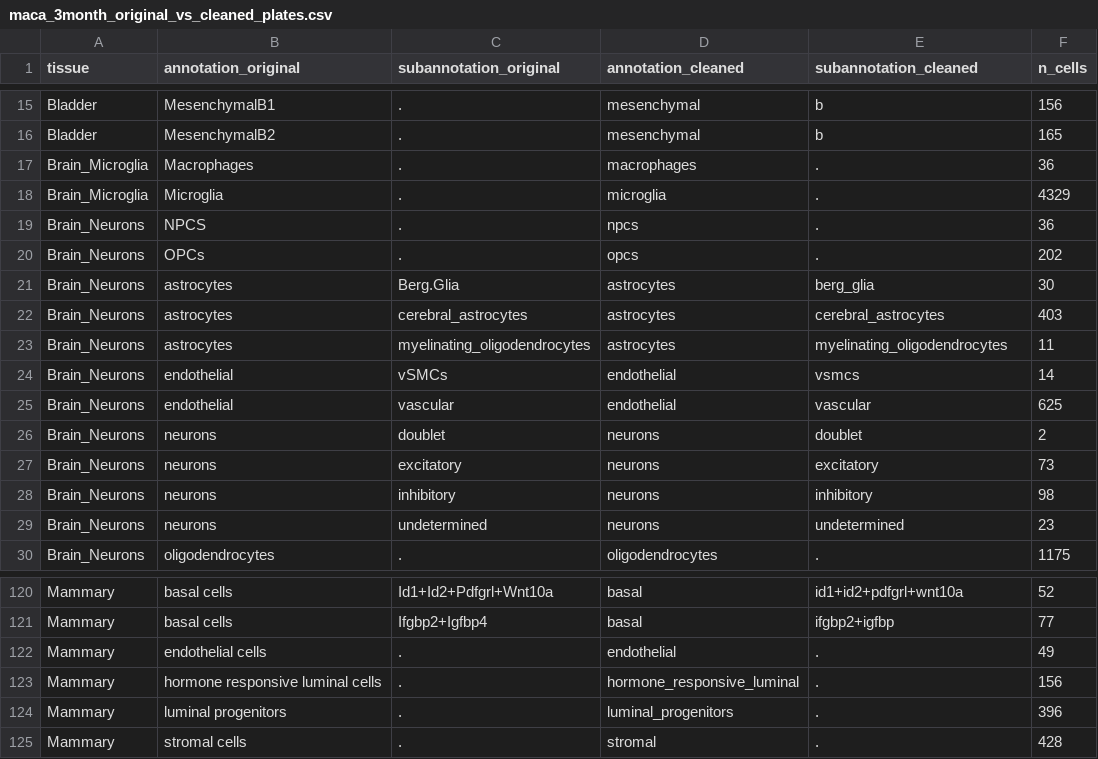
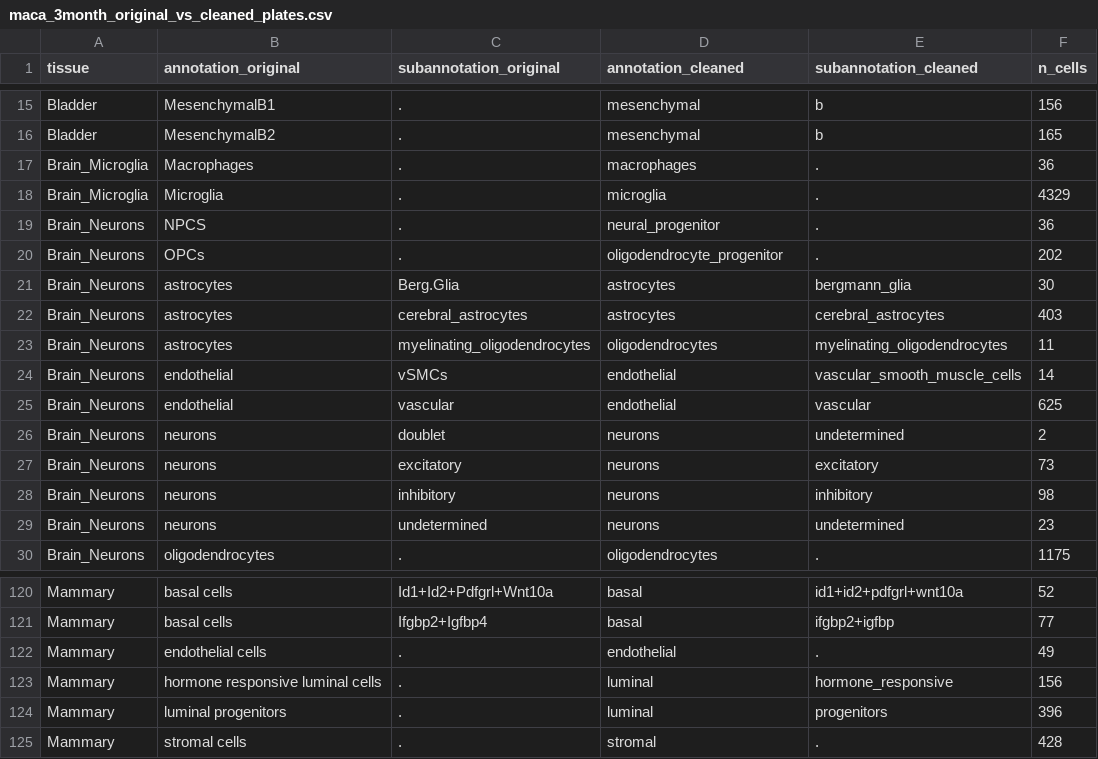
Before and after one commit to czbiohub-sf/maca, a CSV file: metadata/summary/maca_3month_original_vs_cleaned_plates.csv, drawn as a sheet; only a part is shown, gaps mark what is left out.

```diff
--- a/metadata/summary/maca_3month_original_vs_cleaned_plates.csv
+++ b/metadata/summary/maca_3month_original_vs_cleaned_plates.csv
@@ -18,10 +18,10 @@ Brain_Microglia,Macrophages,.,macrophages,.,36
 Brain_Microglia,Microglia,.,microglia,.,4329
-Brain_Neurons,NPCS,.,npcs,.,36
-Brain_Neurons,OPCs,.,opcs,.,202
-Brain_Neurons,astrocytes,Berg.Glia,astrocytes,berg_glia,30
+Brain_Neurons,NPCS,.,neural_progenitor,.,36
+Brain_Neurons,OPCs,.,oligodendrocyte_progenitor,.,202
+Brain_Neurons,astrocytes,Berg.Glia,astrocytes,bergmann_glia,30
 Brain_Neurons,astrocytes,cerebral_astrocytes,astrocytes,cerebral_astrocytes,403
-Brain_Neurons,astrocytes,myelinating_oligodendrocytes,astrocytes,myelinating_oligodendrocytes,11
-Brain_Neurons,endothelial,vSMCs,endothelial,vsmcs,14
+Brain_Neurons,astrocytes,myelinating_oligodendrocytes,oligodendrocytes,myelinating_oligodendrocytes,11
+Brain_Neurons,endothelial,vSMCs,endothelial,vascular_smooth_muscle_cells,14
 Brain_Neurons,endothelial,vascular,endothelial,vascular,625
-Brain_Neurons,neurons,doublet,neurons,doublet,2
+Brain_Neurons,neurons,doublet,neurons,undetermined,2
 Brain_Neurons,neurons,excitatory,neurons,excitatory,73
@@ -122,4 +122,4 @@ Mammary,basal cells,Ifgbp2+Igfbp4,basal,ifgbp2+igfbp,77
 Mammary,endothelial cells,.,endothelial,.,49
-Mammary,hormone responsive luminal cells,.,hormone_responsive_luminal,.,156
-Mammary,luminal progenitors,.,luminal_progenitors,.,396
+Mammary,hormone responsive luminal cells,.,luminal,hormone_responsive,156
+Mammary,luminal progenitors,.,luminal,progenitors,396
 Mammary,stromal cells,.,stromal,.,428
```
Also changed, not shown: metadata/summary/maca_3month_annotation_counts_plates.csv, 3 other files.
